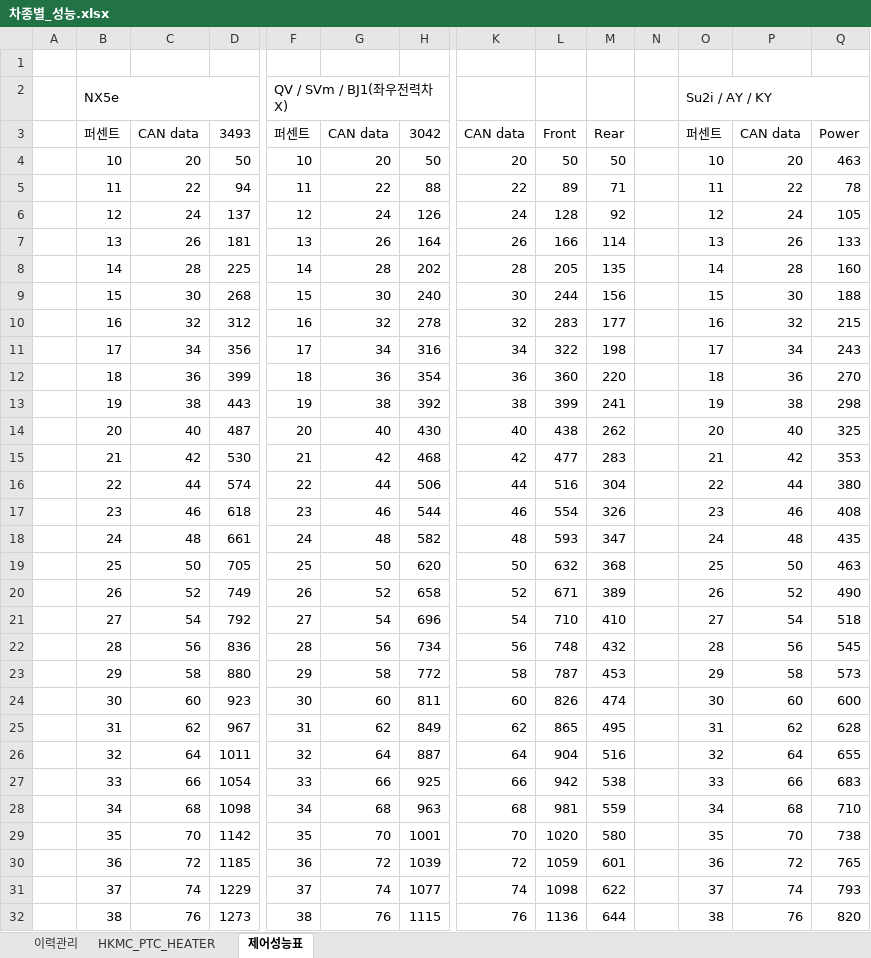
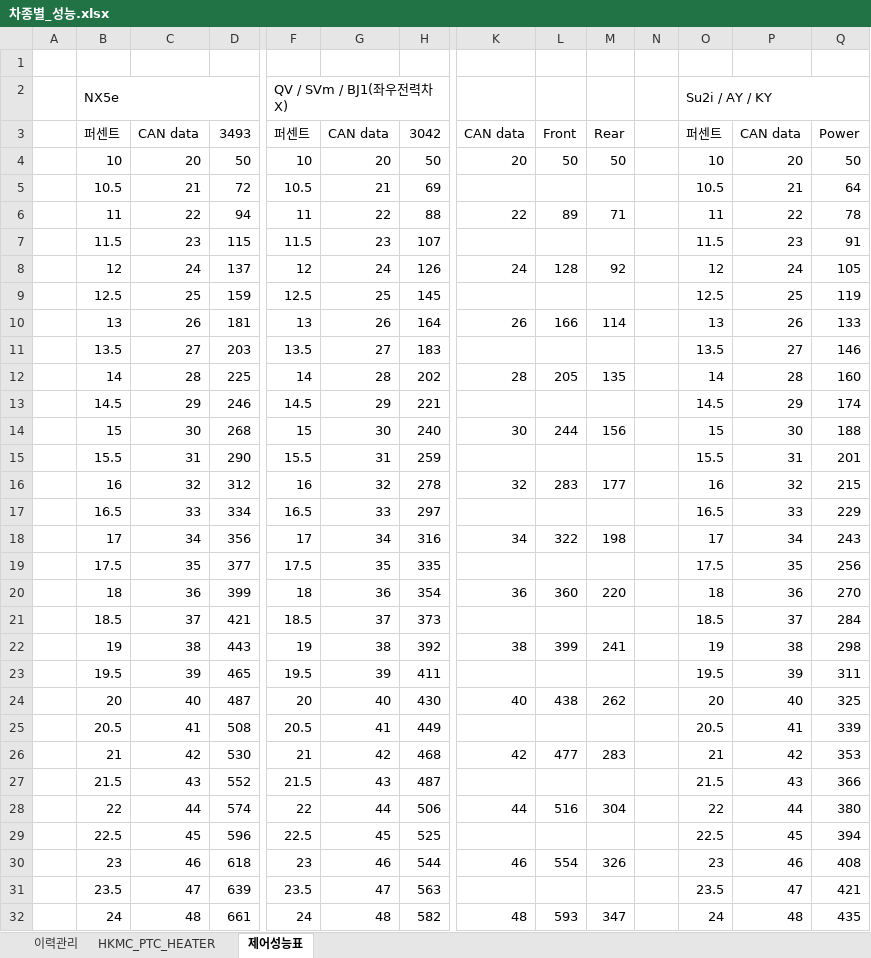
Before and after one commit to heats86/PTC_DOC, an Excel workbook: 2. 스펙/차종별_성능.xlsx, sheet 제어성능표, drawn as a sheet; only a part is shown, gaps mark what is left out; the shorter side is filled out with more unchanged rows; values as stored, in another font and other column widths than the file's, no cell formats; rows hold the shown columns only; the diff covers the shown part only; the diff names each change by its address in the sheet, - before the commit and + after, or states it on an @@ line.

```diff
--- a/2. 스펙/차종별_성능.xlsx (sheet 제어성능표)
+++ b/2. 스펙/차종별_성능.xlsx (sheet 제어성능표)
-Q4: 463
+Q4: 50
+row 5:  | 10.5 | 21 | 72 | 10.5 | 21 | 69 |  |  |  |  | 10.5 | 21 | 64
+row 7:  | 11.5 | 23 | 115 | 11.5 | 23 | 107 |  |  |  |  | 11.5 | 23 | 91
+row 9:  | 12.5 | 25 | 159 | 12.5 | 25 | 145 |  |  |  |  | 12.5 | 25 | 119
+row 11:  | 13.5 | 27 | 203 | 13.5 | 27 | 183 |  |  |  |  | 13.5 | 27 | 146
+row 13:  | 14.5 | 29 | 246 | 14.5 | 29 | 221 |  |  |  |  | 14.5 | 29 | 174
+row 15:  | 15.5 | 31 | 290 | 15.5 | 31 | 259 |  |  |  |  | 15.5 | 31 | 201
+row 17:  | 16.5 | 33 | 334 | 16.5 | 33 | 297 |  |  |  |  | 16.5 | 33 | 229
+row 19:  | 17.5 | 35 | 377 | 17.5 | 35 | 335 |  |  |  |  | 17.5 | 35 | 256
+row 21:  | 18.5 | 37 | 421 | 18.5 | 37 | 373 |  |  |  |  | 18.5 | 37 | 284
+row 23:  | 19.5 | 39 | 465 | 19.5 | 39 | 411 |  |  |  |  | 19.5 | 39 | 311
+row 25:  | 20.5 | 41 | 508 | 20.5 | 41 | 449 |  |  |  |  | 20.5 | 41 | 339
+row 27:  | 21.5 | 43 | 552 | 21.5 | 43 | 487 |  |  |  |  | 21.5 | 43 | 366
+row 29:  | 22.5 | 45 | 596 | 22.5 | 45 | 525 |  |  |  |  | 22.5 | 45 | 394
+row 31:  | 23.5 | 47 | 639 | 23.5 | 47 | 563 |  |  |  |  | 23.5 | 47 | 421
```
Also changed, not shown: 66 added rows elsewhere in this sheet, cell formats, formulas that keep their value, 99. 부가업무/2. HVAC 보유 현황/HKMC_HVAC_보유_현황.xlsx.
